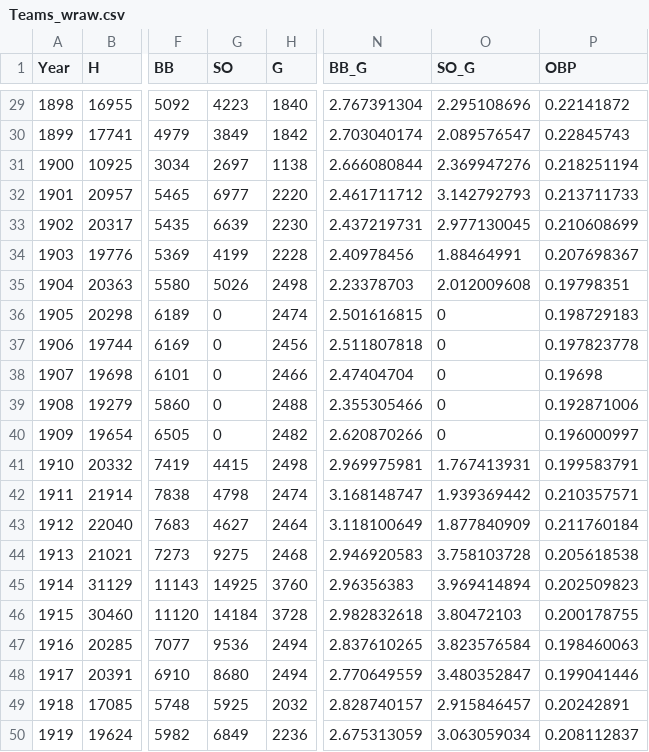
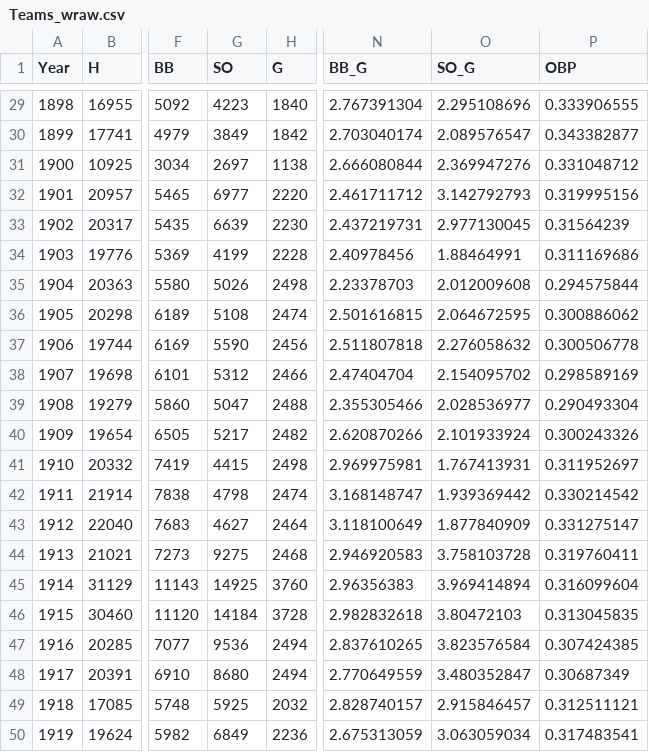
Before and after one commit to Garydmg/baseballMetricsVis, a CSV file: data/Teams_wraw.csv, drawn as a sheet; only a part is shown, gaps mark what is left out; the diff covers the shown part only; the diff names each change by its address in the sheet, - before the commit and + after, or states it on an @@ line.

```diff
--- a/data/Teams_wraw.csv
+++ b/data/Teams_wraw.csv
-P29 (OBP): 0.22141872
+P29 (OBP): 0.333906555
-P30 (OBP): 0.22845743
+P30 (OBP): 0.343382877
-P31 (OBP): 0.218251194
+P31 (OBP): 0.331048712
-P32 (OBP): 0.213711733
+P32 (OBP): 0.319995156
-P33 (OBP): 0.210608699
+P33 (OBP): 0.31564239
-P34 (OBP): 0.207698367
+P34 (OBP): 0.311169686
-P35 (OBP): 0.19798351
+P35 (OBP): 0.294575844
-G36 (SO): 0
+G36 (SO): 5108
-O36 (SO_G): 0
+O36 (SO_G): 2.064672595
-P36 (OBP): 0.198729183
+P36 (OBP): 0.300886062
-G37 (SO): 0
+G37 (SO): 5590
-O37 (SO_G): 0
+O37 (SO_G): 2.276058632
-P37 (OBP): 0.197823778
+P37 (OBP): 0.300506778
-G38 (SO): 0
+G38 (SO): 5312
-O38 (SO_G): 0
+O38 (SO_G): 2.154095702
-P38 (OBP): 0.19698
+P38 (OBP): 0.298589169
-G39 (SO): 0
+G39 (SO): 5047
-O39 (SO_G): 0
+O39 (SO_G): 2.028536977
-P39 (OBP): 0.192871006
+P39 (OBP): 0.290493304
-G40 (SO): 0
+G40 (SO): 5217
-O40 (SO_G): 0
+O40 (SO_G): 2.101933924
-P40 (OBP): 0.196000997
+P40 (OBP): 0.300243326
-P41 (OBP): 0.199583791
+P41 (OBP): 0.311952697
-P42 (OBP): 0.210357571
+P42 (OBP): 0.330214542
-P43 (OBP): 0.211760184
+P43 (OBP): 0.331275147
-P44 (OBP): 0.205618538
+P44 (OBP): 0.319760411
-P45 (OBP): 0.202509823
+P45 (OBP): 0.316099604
-P46 (OBP): 0.200178755
+P46 (OBP): 0.313045835
-P47 (OBP): 0.198460063
+P47 (OBP): 0.307424385
-P48 (OBP): 0.199041446
+P48 (OBP): 0.30687349
-P49 (OBP): 0.20242891
+P49 (OBP): 0.312511121
-P50 (OBP): 0.208112837
+P50 (OBP): 0.317483541
```
Also changed, not shown: 125 edited cells elsewhere in this file, 4 other files.
